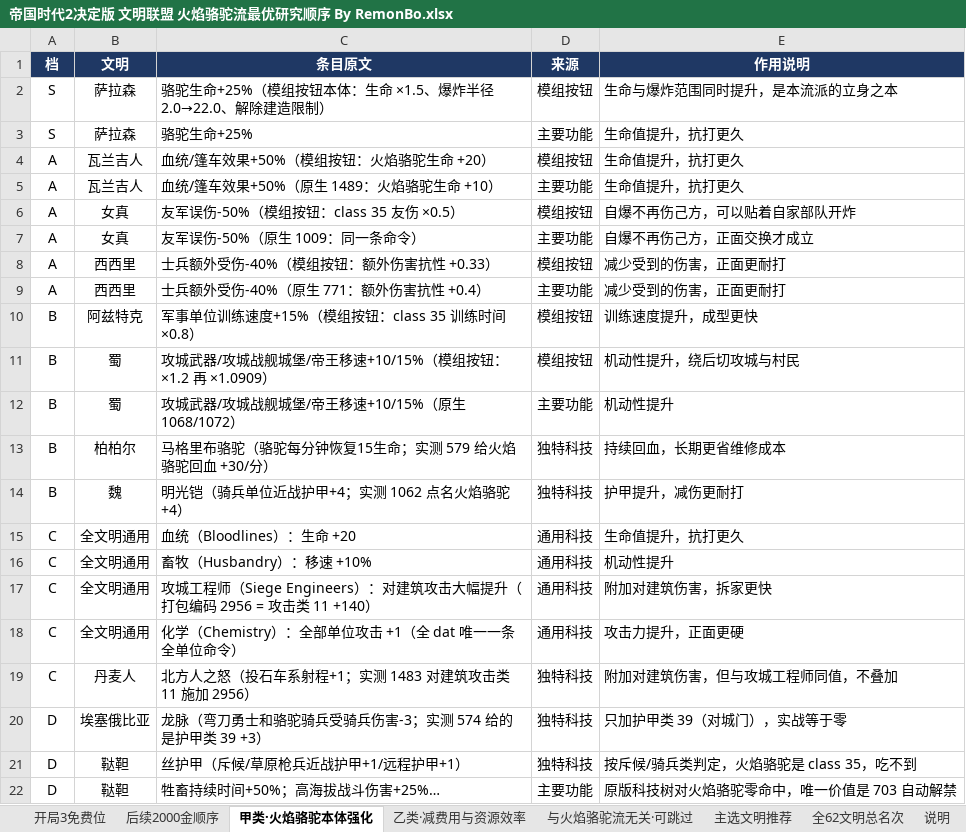
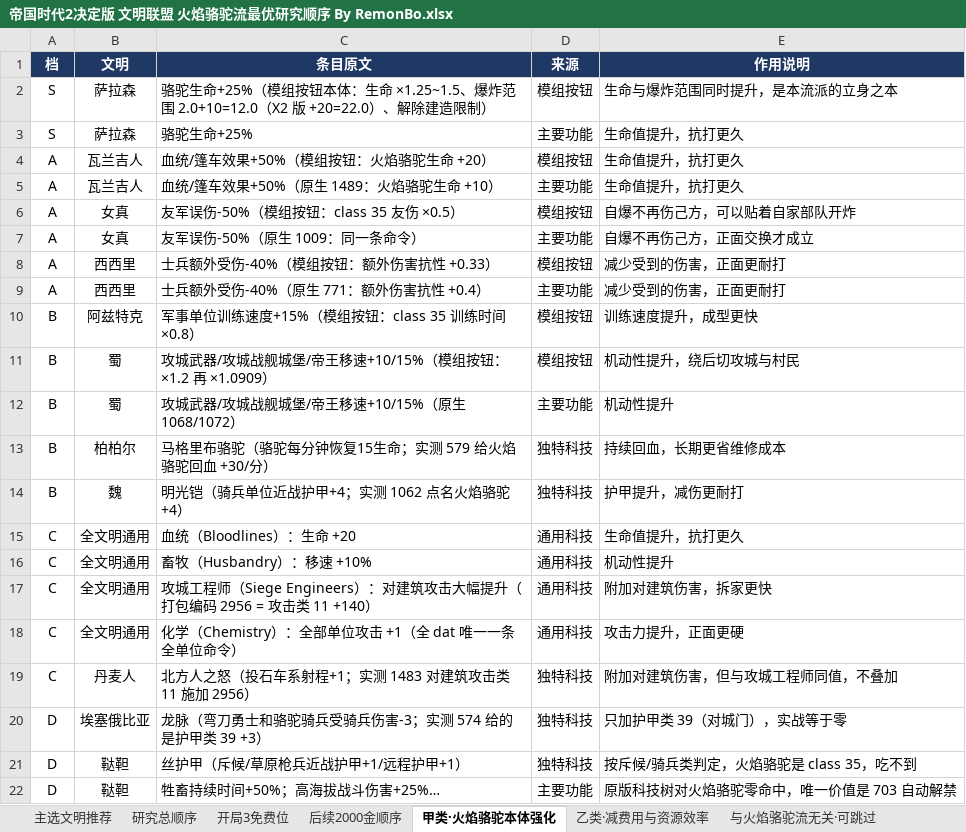
Before and after one commit to 198agk/aoe2de-civilizationAlliance-guide, an Excel workbook: 帝国时代2决定版 文明联盟 火焰骆驼流最优研究顺序 By RemonBo.xlsx, sheet 甲类·火焰骆驼本体强化, drawn as a sheet; values as stored, in another font and other column widths than the file's, no borders; the diff names each change by its address in the sheet, - before the commit and + after, or states it on an @@ line.

```diff
--- a/帝国时代2决定版 文明联盟 火焰骆驼流最优研究顺序 By RemonBo.xlsx (sheet 甲类·火焰骆驼本体强化)
+++ b/帝国时代2决定版 文明联盟 火焰骆驼流最优研究顺序 By RemonBo.xlsx (sheet 甲类·火焰骆驼本体强化)
+sheet tab: 研究总顺序
@@ sheet tab order changed: 主选文明推荐 | 研究总顺序 | 开局3免费位 | 后续2000金顺序 | 甲类·火焰骆驼本体强化 | 乙类·减费用与资源效率 | 与火焰骆驼流无关·可跳过 @@
-C2 (条目原文): …：生命 ×1.5、爆炸半径 2.0→22.0、解除建…
+C2 (条目原文): …：生命 ×1.25~1.5、爆炸范围 2.0+10=12.0（X2 版 +20=22.0）、解除建…
```
Also changed, not shown: sheet 说明, sheet 开局3免费位, sheet 全62文明总名次, 18 other files.
